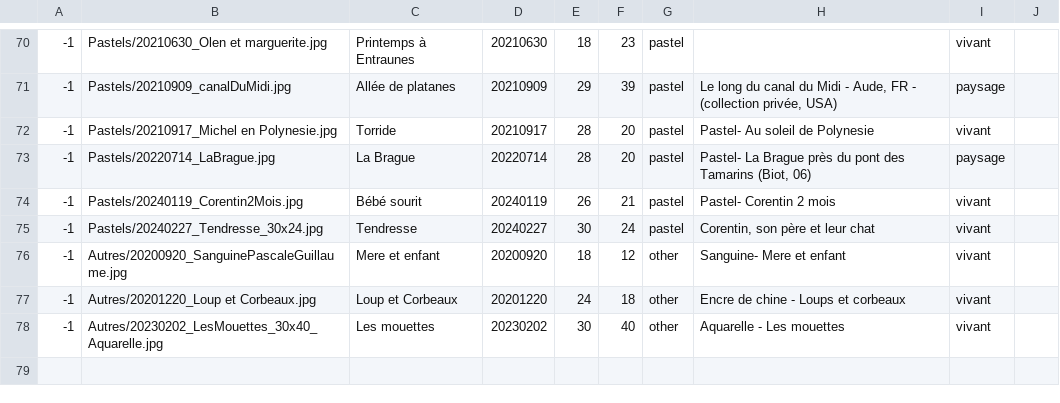
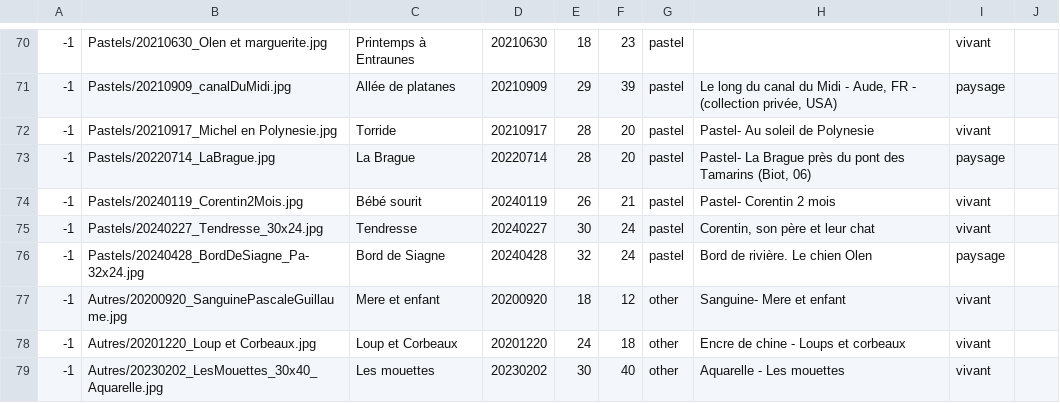
Before and after one commit to MichelEisenmann/gem-gallery, a CSV file: htdocs/public/images/paint-data.csv, drawn as a sheet; only a part is shown, gaps mark what is left out; the diff names each change by its address in the sheet, - before the commit and + after, or states it on an @@ line.

Commit message:
:add Bord de Siagne. Re-photo de contemplation et clair de soleil

```diff
--- a/htdocs/public/images/paint-data.csv
+++ b/htdocs/public/images/paint-data.csv
+row 76: -1 | Pastels/20240428_BordDeSiagne_Pa-32x24.jpg | Bord de Siagne | 20240428 | 32 | 24 | pastel | Bord de rivière. Le chien Olen | paysage
```
Also changed, not shown: 6 other files.
